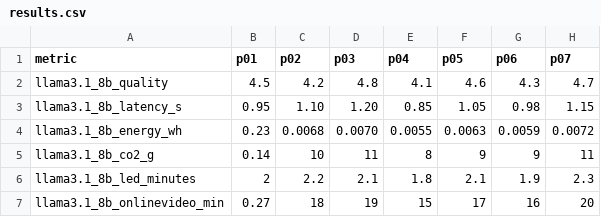
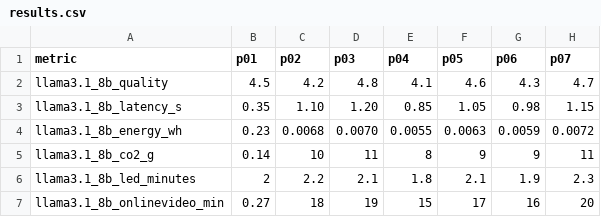
Before and after one commit to Abmstpha/ComparIA-dashboard, a CSV file: public/results.csv, drawn as a sheet; only a part is shown; the diff names each change by its address in the sheet, - before the commit and + after, or states it on an @@ line.

```diff
--- a/public/results.csv
+++ b/public/results.csv
-B3 (p01): 0.95
+B3 (p01): 0.35
```
Also changed, not shown: 3 other files.
